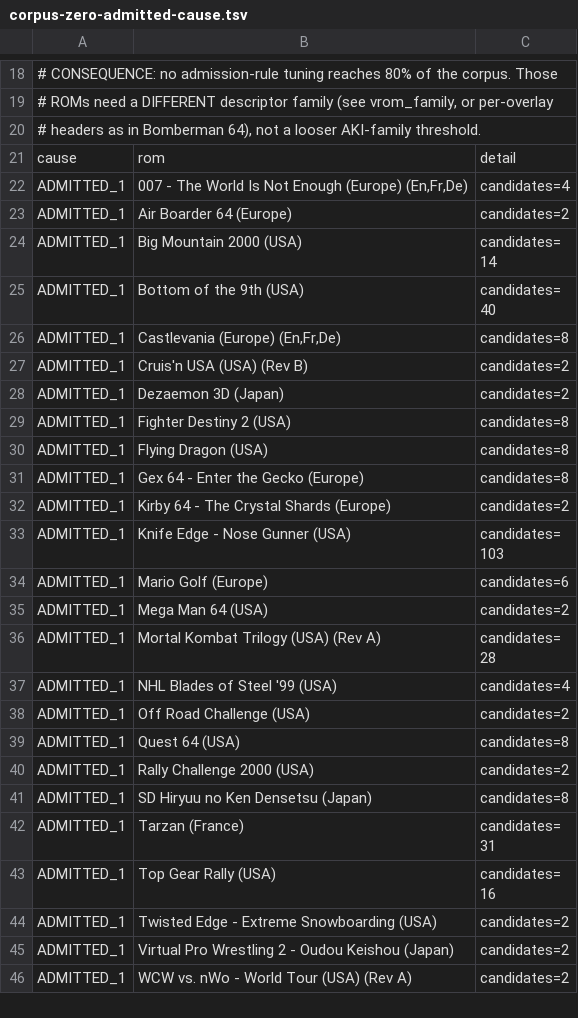
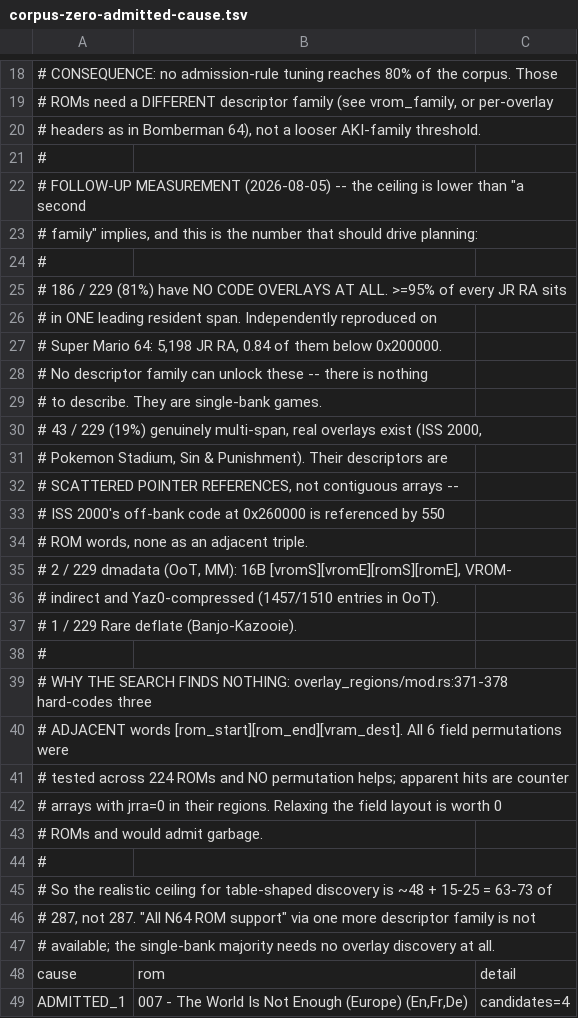
Before and after one commit to fn64/fn64, a TSV file: crates/fn64-discover/reference/corpus-zero-admitted-cause.tsv, drawn as a sheet; only a part is shown, gaps mark what is left out; the shorter side is filled out with more unchanged rows; the diff names each change by its address in the sheet, - before the commit and + after, or states it on an @@ line.

```diff
--- a/crates/fn64-discover/reference/corpus-zero-admitted-cause.tsv
+++ b/crates/fn64-discover/reference/corpus-zero-admitted-cause.tsv
+row 21: #
+row 22: # FOLLOW-UP MEASUREMENT (2026-08-05) -- the ceiling is lower than "a second
+row 23: # family" implies, and this is the number that should drive planning:
+row 24: #
+row 25: # 186 / 229 (81%) have NO CODE OVERLAYS AT ALL. >=95% of every JR RA sits
+row 26: # in ONE leading resident span. Independently reproduced on
+row 27: # Super Mario 64: 5,198 JR RA, 0.84 of them below 0x200000.
+row 28: # No descriptor family can unlock these -- there is nothing
+row 29: # to describe. They are single-bank games.
+row 30: # 43 / 229 (19%) genuinely multi-span, real overlays exist (ISS 2000,
+row 31: # Pokemon Stadium, Sin & Punishment). Their descriptors are
+row 32: # SCATTERED POINTER REFERENCES, not contiguous arrays --
+row 33: # ISS 2000's off-bank code at 0x260000 is referenced by 550
+row 34: # ROM words, none as an adjacent triple.
+row 35: # 2 / 229 dmadata (OoT, MM): 16B [vromS][vromE][romS][romE], VROM-
+row 36: # indirect and Yaz0-compressed (1457/1510 entries in OoT).
+row 37: # 1 / 229 Rare deflate (Banjo-Kazooie).
+row 38: #
+row 39: # WHY THE SEARCH FINDS NOTHING: overlay_regions/mod.rs:371-378 hard-codes three
+row 40: # ADJACENT words [rom_start][rom_end][vram_dest]. All 6 field permutations were
+row 41: # tested across 224 ROMs and NO permutation helps; apparent hits are counter
+row 42: # arrays with jrra=0 in their regions. Relaxing the field layout is worth 0
+row 43: # ROMs and would admit garbage.
+row 44: #
+row 45: # So the realistic ceiling for table-shaped discovery is ~48 + 15-25 = 63-73 of
+row 46: # 287, not 287. "All N64 ROM support" via one more descriptor family is not
+row 47: # available; the single-bank majority needs no overlay discovery at all.
```
